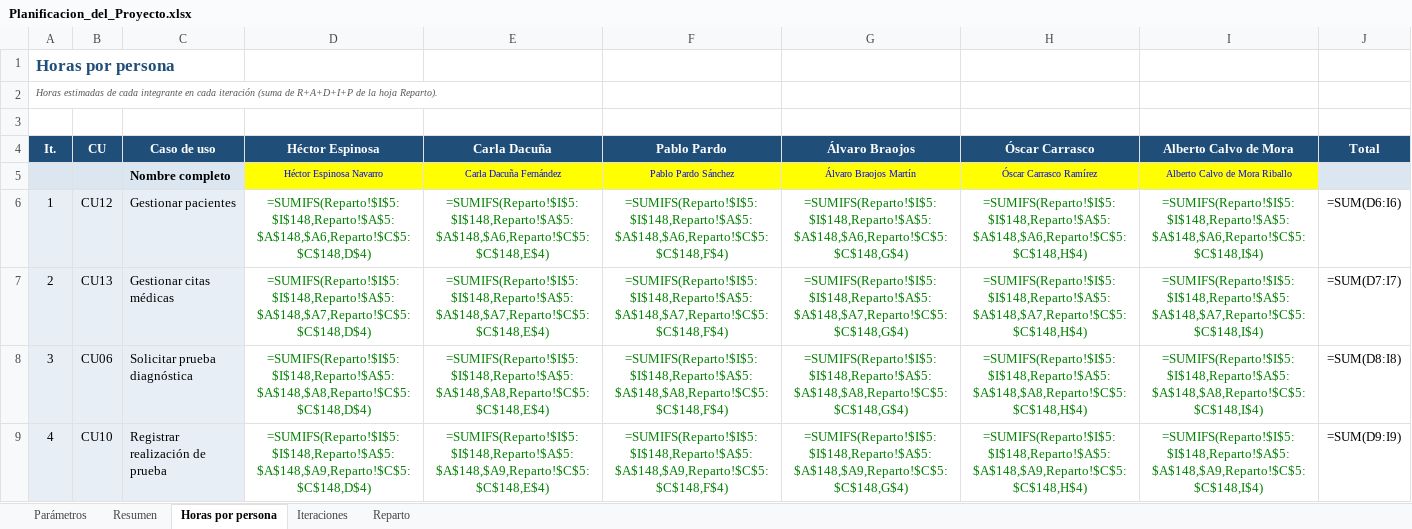
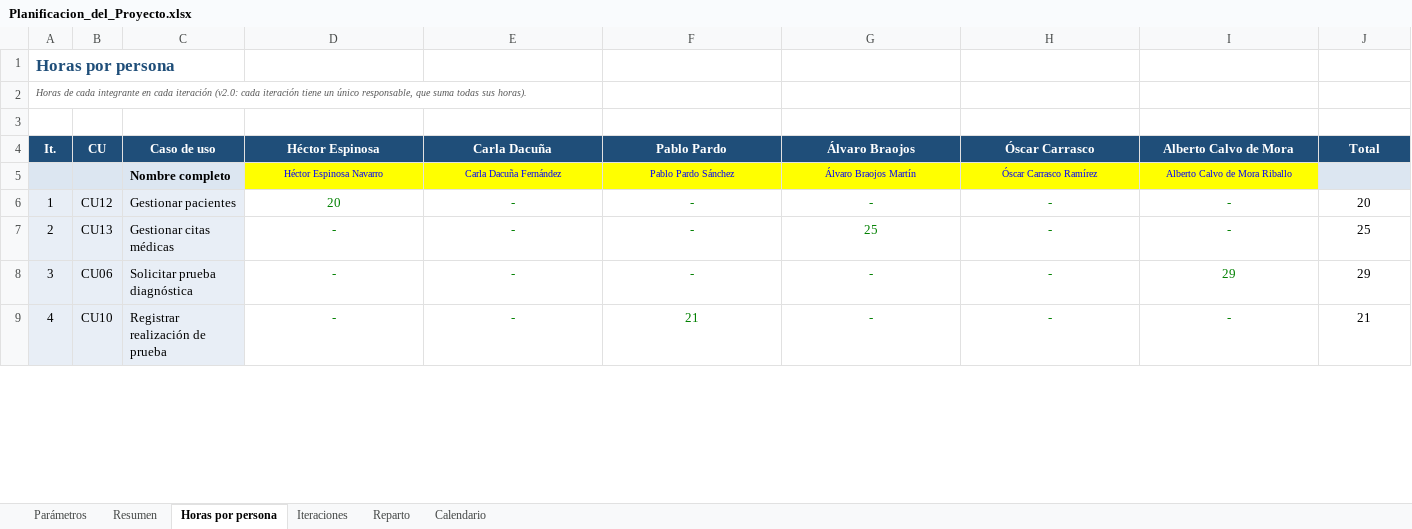
Before and after one commit to HectorEsp78/ISO26-ISO2-3B2.04, an Excel workbook: docs/planificacion/Planificacion_del_Proyecto.xlsx, sheet Horas por persona, drawn as a sheet; only a part is shown; values as stored, in another font and other column widths than the file's, no borders; formulas without a stored value are shown as written; charts and pictures not drawn; the diff covers the shown part only; the diff names each change by its address in the sheet, - before the commit and + after, or states it on an @@ line.

Commit message:
docs(planificacion): nueva planificación con un CdU por persona e iteración
Reparto equitativo de los 24 CdU, Excel actualizado con hoja de calendario. El PUD v1.2 queda desactualizado.

```diff
--- a/docs/planificacion/Planificacion_del_Proyecto.xlsx (sheet Horas por persona)
+++ b/docs/planificacion/Planificacion_del_Proyecto.xlsx (sheet Horas por persona)
+sheet tab: Calendario
@@ column A (It.) renumbered from row 2 down @@
-D6 (Héctor Espinosa): =SUMIFS(Reparto!$I$5:$I$148,Reparto!$A$5:$A$148,$A6,Reparto!$C$5:$C$148,D$4)
+D6 (Héctor Espinosa): 20
-E6 (Carla Dacuña): =SUMIFS(Reparto!$I$5:$I$148,Reparto!$A$5:$A$148,$A6,Reparto!$C$5:$C$148,E$4)
+E6 (Carla Dacuña): -
-F6 (Pablo Pardo): =SUMIFS(Reparto!$I$5:$I$148,Reparto!$A$5:$A$148,$A6,Reparto!$C$5:$C$148,F$4)
+F6 (Pablo Pardo): -
-G6 (Álvaro Braojos): =SUMIFS(Reparto!$I$5:$I$148,Reparto!$A$5:$A$148,$A6,Reparto!$C$5:$C$148,G$4)
+G6 (Álvaro Braojos): -
-H6 (Óscar Carrasco): =SUMIFS(Reparto!$I$5:$I$148,Reparto!$A$5:$A$148,$A6,Reparto!$C$5:$C$148,H$4)
+H6 (Óscar Carrasco): -
-I6 (Alberto Calvo de Mora): =SUMIFS(Reparto!$I$5:$I$148,Reparto!$A$5:$A$148,$A6,Reparto!$C$5:$C$148,I$4)
+I6 (Alberto Calvo de Mora): -
-J6 (Total): =SUM(D6:I6)
+J6 (Total): 20
-D7 (Héctor Espinosa): =SUMIFS(Reparto!$I$5:$I$148,Reparto!$A$5:$A$148,$A7,Reparto!$C$5:$C$148,D$4)
+D7 (Héctor Espinosa): -
-E7 (Carla Dacuña): =SUMIFS(Reparto!$I$5:$I$148,Reparto!$A$5:$A$148,$A7,Reparto!$C$5:$C$148,E$4)
+E7 (Carla Dacuña): -
-F7 (Pablo Pardo): =SUMIFS(Reparto!$I$5:$I$148,Reparto!$A$5:$A$148,$A7,Reparto!$C$5:$C$148,F$4)
+F7 (Pablo Pardo): -
-G7 (Álvaro Braojos): =SUMIFS(Reparto!$I$5:$I$148,Reparto!$A$5:$A$148,$A7,Reparto!$C$5:$C$148,G$4)
+G7 (Álvaro Braojos): 25
-H7 (Óscar Carrasco): =SUMIFS(Reparto!$I$5:$I$148,Reparto!$A$5:$A$148,$A7,Reparto!$C$5:$C$148,H$4)
+H7 (Óscar Carrasco): -
-I7 (Alberto Calvo de Mora): =SUMIFS(Reparto!$I$5:$I$148,Reparto!$A$5:$A$148,$A7,Reparto!$C$5:$C$148,I$4)
+I7 (Alberto Calvo de Mora): -
-J7 (Total): =SUM(D7:I7)
+J7 (Total): 25
-D8 (Héctor Espinosa): =SUMIFS(Reparto!$I$5:$I$148,Reparto!$A$5:$A$148,$A8,Reparto!$C$5:$C$148,D$4)
+D8 (Héctor Espinosa): -
-E8 (Carla Dacuña): =SUMIFS(Reparto!$I$5:$I$148,Reparto!$A$5:$A$148,$A8,Reparto!$C$5:$C$148,E$4)
+E8 (Carla Dacuña): -
-F8 (Pablo Pardo): =SUMIFS(Reparto!$I$5:$I$148,Reparto!$A$5:$A$148,$A8,Reparto!$C$5:$C$148,F$4)
+F8 (Pablo Pardo): -
-G8 (Álvaro Braojos): =SUMIFS(Reparto!$I$5:$I$148,Reparto!$A$5:$A$148,$A8,Reparto!$C$5:$C$148,G$4)
+G8 (Álvaro Braojos): -
-H8 (Óscar Carrasco): =SUMIFS(Reparto!$I$5:$I$148,Reparto!$A$5:$A$148,$A8,Reparto!$C$5:$C$148,H$4)
+H8 (Óscar Carrasco): -
-I8 (Alberto Calvo de Mora): =SUMIFS(Reparto!$I$5:$I$148,Reparto!$A$5:$A$148,$A8,Reparto!$C$5:$C$148,I$4)
+I8 (Alberto Calvo de Mora): 29
-J8 (Total): =SUM(D8:I8)
+J8 (Total): 29
-D9 (Héctor Espinosa): =SUMIFS(Reparto!$I$5:$I$148,Reparto!$A$5:$A$148,$A9,Reparto!$C$5:$C$148,D$4)
+D9 (Héctor Espinosa): -
-E9 (Carla Dacuña): =SUMIFS(Reparto!$I$5:$I$148,Reparto!$A$5:$A$148,$A9,Reparto!$C$5:$C$148,E$4)
+E9 (Carla Dacuña): -
-F9 (Pablo Pardo): =SUMIFS(Reparto!$I$5:$I$148,Reparto!$A$5:$A$148,$A9,Reparto!$C$5:$C$148,F$4)
+F9 (Pablo Pardo): 21
-G9 (Álvaro Braojos): =SUMIFS(Reparto!$I$5:$I$148,Reparto!$A$5:$A$148,$A9,Reparto!$C$5:$C$148,G$4)
+G9 (Álvaro Braojos): -
-H9 (Óscar Carrasco): =SUMIFS(Reparto!$I$5:$I$148,Reparto!$A$5:$A$148,$A9,Reparto!$C$5:$C$148,H$4)
+H9 (Óscar Carrasco): -
-I9 (Alberto Calvo de Mora): =SUMIFS(Reparto!$I$5:$I$148,Reparto!$A$5:$A$148,$A9,Reparto!$C$5:$C$148,I$4)
+I9 (Alberto Calvo de Mora): -
-J9 (Total): =SUM(D9:I9)
+J9 (Total): 21
```
Also changed, not shown: 1 added row and 182 edited cells elsewhere in this sheet, sheet Reparto, sheet Iteraciones, sheet Resumen, sheet Parámetros, 2 other files.
